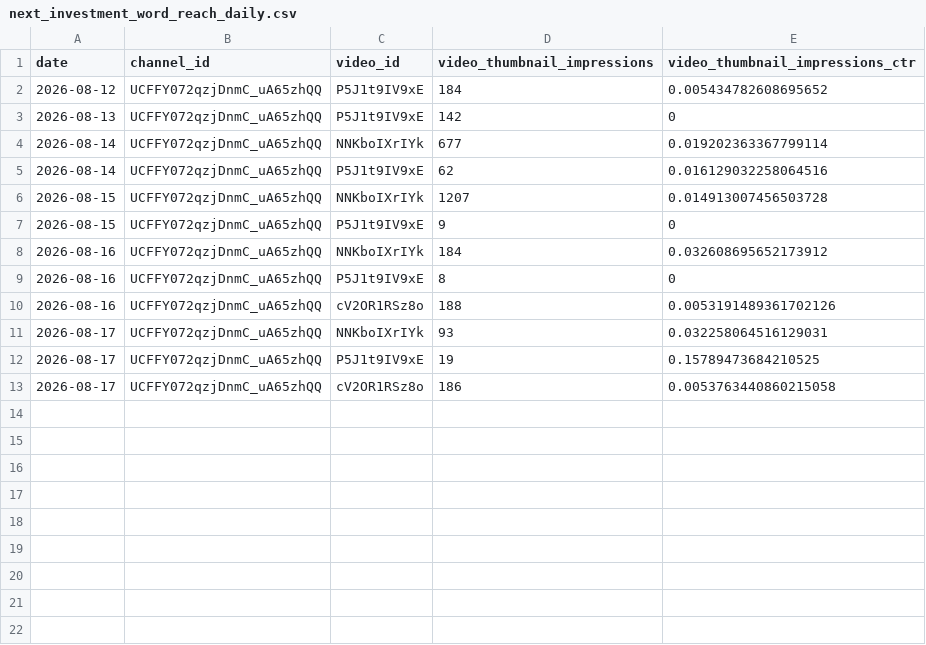
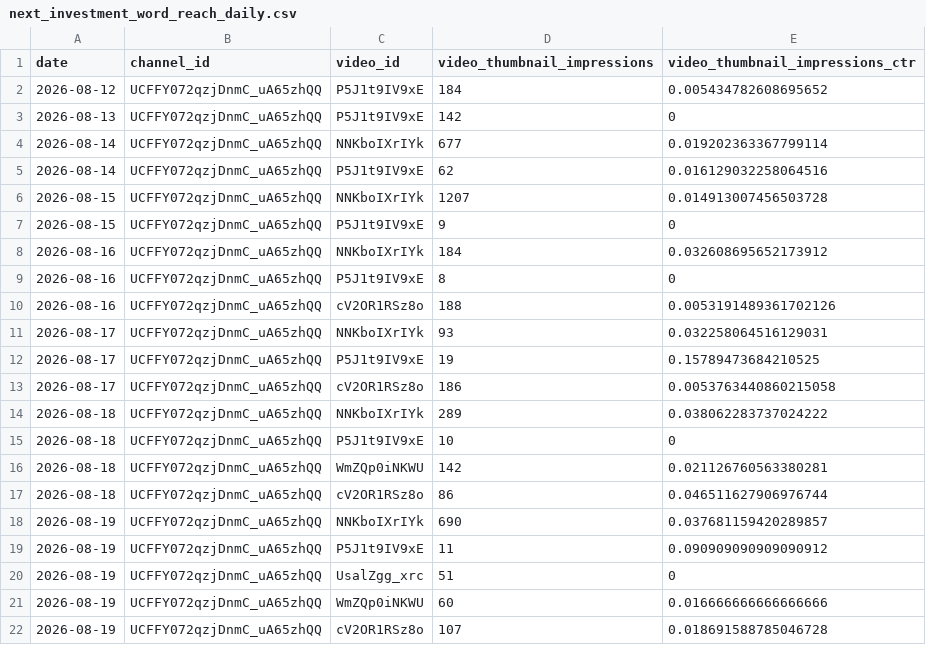
Before and after one commit to yoshi-matsuo/v4, a CSV file: stock_arena_youtube_sync/next_investment_word_reach_daily.csv, drawn as a sheet.

```diff
--- a/stock_arena_youtube_sync/next_investment_word_reach_daily.csv
+++ b/stock_arena_youtube_sync/next_investment_word_reach_daily.csv
@@ -13 +13,10 @@
 2026-08-17,UCFFY072qzjDnmC_uA65zhQQ,cV2OR1RSz8o,186,0.0053763440860215058
+2026-08-18,UCFFY072qzjDnmC_uA65zhQQ,NNKboIXrIYk,289,0.038062283737024222
+2026-08-18,UCFFY072qzjDnmC_uA65zhQQ,P5J1t9IV9xE,10,0
+2026-08-18,UCFFY072qzjDnmC_uA65zhQQ,WmZQp0iNKWU,142,0.021126760563380281
+2026-08-18,UCFFY072qzjDnmC_uA65zhQQ,cV2OR1RSz8o,86,0.046511627906976744
+2026-08-19,UCFFY072qzjDnmC_uA65zhQQ,NNKboIXrIYk,690,0.037681159420289857
+2026-08-19,UCFFY072qzjDnmC_uA65zhQQ,P5J1t9IV9xE,11,0.090909090909090912
+2026-08-19,UCFFY072qzjDnmC_uA65zhQQ,UsalZgg_xrc,51,0
+2026-08-19,UCFFY072qzjDnmC_uA65zhQQ,WmZQp0iNKWU,60,0.016666666666666666
+2026-08-19,UCFFY072qzjDnmC_uA65zhQQ,cV2OR1RSz8o,107,0.018691588785046728
```
Also changed, not shown: stock_arena_youtube_sync/next_investment_word_history.csv, stock_arena_youtube_sync/next_investment_word_youtube_performance.csv, 6 other files.
